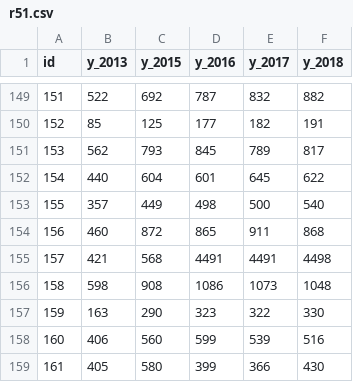
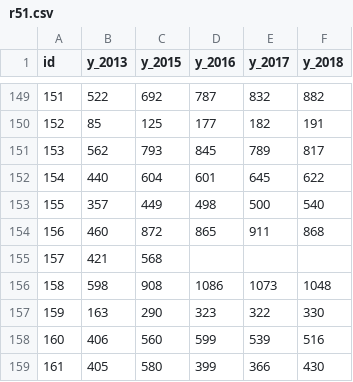
Before and after one commit to tobinbradley/mecklenburg-quality-of-life-data, a CSV file: metric/r51.csv, drawn as a sheet; only a part is shown, gaps mark what is left out; the diff names each change by its address in the sheet, - before the commit and + after, or states it on an @@ line.

```diff
--- a/metric/r51.csv
+++ b/metric/r51.csv
-D155 (y_2016): 4491
+D155 (y_2016): (empty)
-E155 (y_2017): 4491
+E155 (y_2017): (empty)
-F155 (y_2018): 4498
+F155 (y_2018): (empty)
```
Also changed, not shown: metric/d51.csv, 1 other file.
